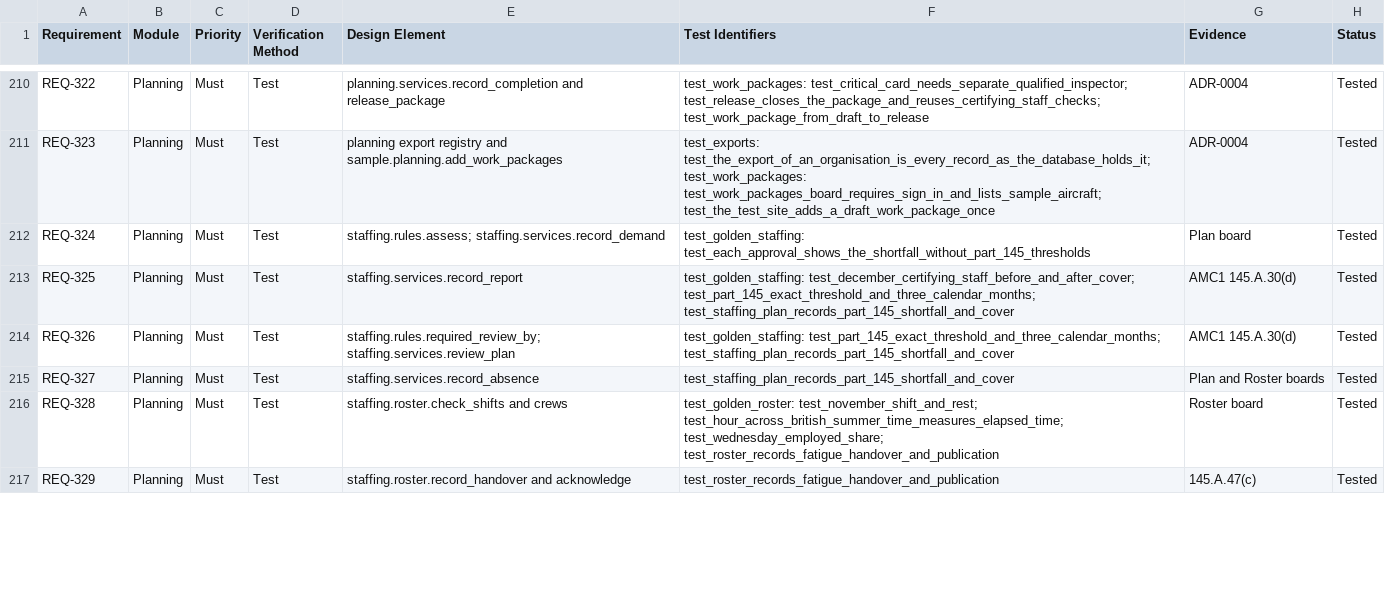
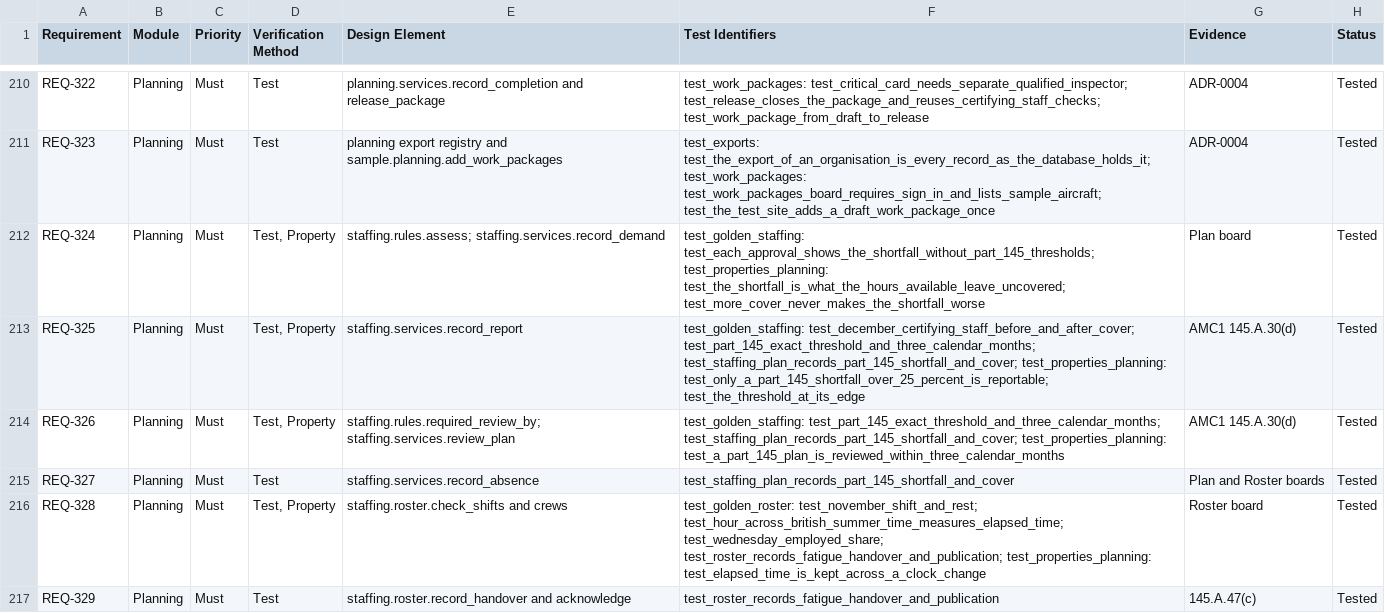
Before and after one commit to alxtkng/airworthiness-plus, a CSV file: requirements/traceability.csv, drawn as a sheet; only a part is shown, gaps mark what is left out; the diff covers the shown part only.

```diff
--- a/requirements/traceability.csv
+++ b/requirements/traceability.csv
@@ -211,7 +211,7 @@ REQ-322,Planning,Must,Test,planning.services.record_completion and release_packa
 REQ-323,Planning,Must,Test,planning export registry and sample.planning.add_work_packages,test_exports: test_the_export_of_an_organisation_is_every_record_as_the_database_holds_it; test_work_packages: test_work_packages_board_requires_sign_in_and_lists_sample_aircraft; test_the_test_site_adds_a_draft_work_package_once,ADR-0004,Tested
-REQ-324,Planning,Must,Test,staffing.rules.assess; staffing.services.record_demand,test_golden_staffing: test_each_approval_shows_the_shortfall_without_part_145_thresholds,Plan board,Tested
-REQ-325,Planning,Must,Test,staffing.services.record_report,test_golden_staffing: test_december_certifying_staff_before_and_after_cover; test_part_145_exact_threshold_and_three_calendar_months; test_staffing_plan_records_part_145_shortfall_and_cover,AMC1 145.A.30(d),Tested
-REQ-326,Planning,Must,Test,staffing.rules.required_review_by; staffing.services.review_plan,test_golden_staffing: test_part_145_exact_threshold_and_three_calendar_months; test_staffing_plan_records_part_145_shortfall_and_cover,AMC1 145.A.30(d),Tested
+REQ-324,Planning,Must,"Test, Property",staffing.rules.assess; staffing.services.record_demand,test_golden_staffing: test_each_approval_shows_the_shortfall_without_part_145_thresholds; test_properties_planning: test_the_shortfall_is_what_the_hours_available_leave_uncovered; test_more_cover_never_makes_the_shortfall_worse,Plan board,Tested
+REQ-325,Planning,Must,"Test, Property",staffing.services.record_report,test_golden_staffing: test_december_certifying_staff_before_and_after_cover; test_part_145_exact_threshold_and_three_calendar_months; test_staffing_plan_records_part_145_shortfall_and_cover; test_properties_planning: test_only_a_part_145_shortfall_over_25_percent_is_reportable; test_the_threshold_at_its_edge,AMC1 145.A.30(d),Tested
+REQ-326,Planning,Must,"Test, Property",staffing.rules.required_review_by; staffing.services.review_plan,test_golden_staffing: test_part_145_exact_threshold_and_three_calendar_months; test_staffing_plan_records_part_145_shortfall_and_cover; test_properties_planning: test_a_part_145_plan_is_reviewed_within_three_calendar_months,AMC1 145.A.30(d),Tested
 REQ-327,Planning,Must,Test,staffing.services.record_absence,test_staffing_plan_records_part_145_shortfall_and_cover,Plan and Roster boards,Tested
-REQ-328,Planning,Must,Test,staffing.roster.check_shifts and crews,test_golden_roster: test_november_shift_and_rest; test_hour_across_british_summer_time_measures_elapsed_time; test_wednesday_employed_share; test_roster_records_fatigue_handover_and_publication,Roster board,Tested
+REQ-328,Planning,Must,"Test, Property",staffing.roster.check_shifts and crews,test_golden_roster: test_november_shift_and_rest; test_hour_across_british_summer_time_measures_elapsed_time; test_wednesday_employed_share; test_roster_records_fatigue_handover_and_publication; test_properties_planning: test_elapsed_time_is_kept_across_a_clock_change,Roster board,Tested
 REQ-329,Planning,Must,Test,staffing.roster.record_handover and acknowledge,test_roster_records_fatigue_handover_and_publication,145.A.47(c),Tested
```
Also changed, not shown: 6 edited cells elsewhere in this file, 1 other file.
